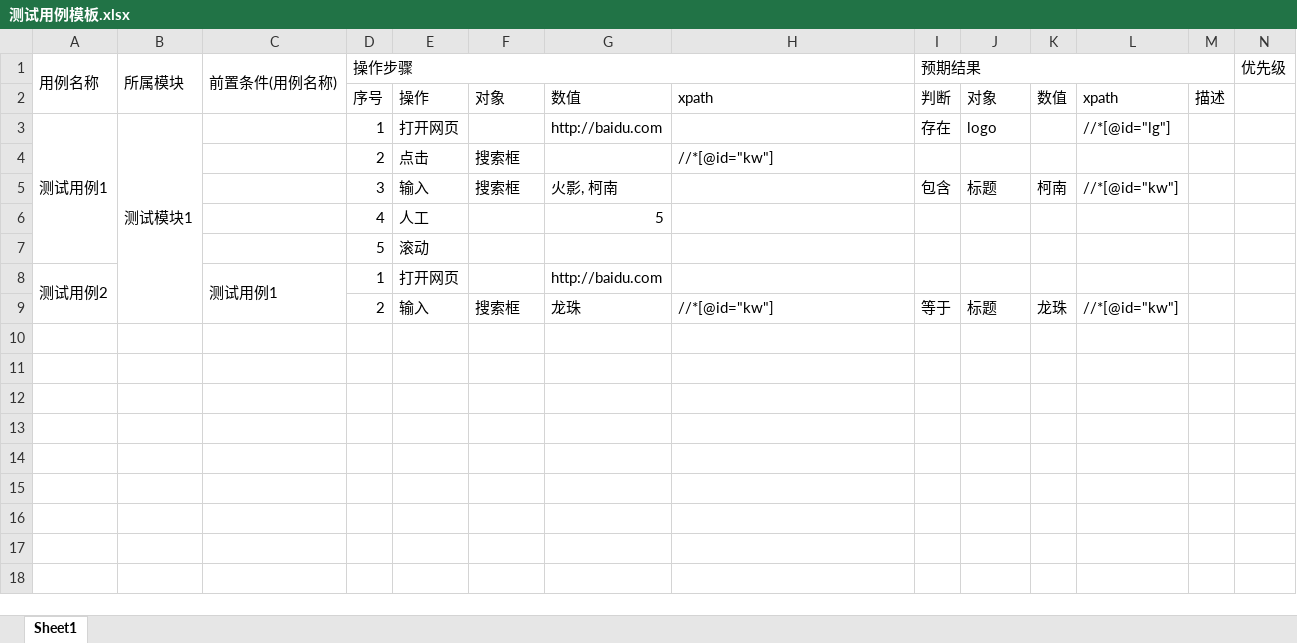
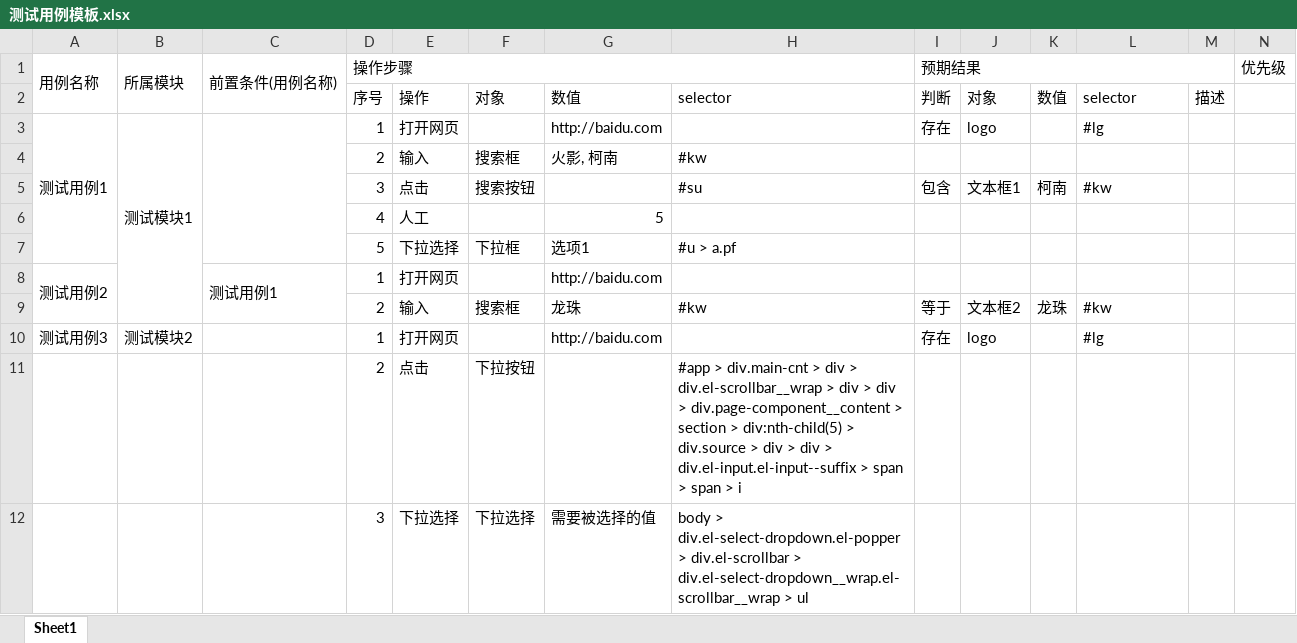
Before and after one commit to wudizhangzhi/webautotest, an Excel workbook: example/测试用例模板.xlsx, sheet Sheet1, drawn as a sheet; values as stored, in another font and other column widths than the file's, no cell formats; removed rows and columns are numbered as before the commit, all else as after; the diff names each change by its address in the sheet, - before the commit and + after, or states it on an @@ line.

```diff
--- a/example/测试用例模板.xlsx (sheet Sheet1)
+++ b/example/测试用例模板.xlsx (sheet Sheet1)
-H2: xpath
+H2: selector
-L2: xpath
+L2: selector
+C3:C7 merged
-L3: //*[@id="lg"]
+L3: #lg
-row 4:  |  |  | 2 | 点击 | 搜索框 |  | //*[@id="kw"]
-row 5:  |  |  | 3 | 输入 | 搜索框 | 火影, 柯南 |  | 包含 | 标题 | 柯南 | //*[@id="kw"]
+row 4:  |  |  | 2 | 输入 | 搜索框 | 火影, 柯南 | #kw
+row 5:  |  |  | 3 | 点击 | 搜索按钮 |  | #su | 包含 | 文本框1 | 柯南 | #kw
-row 7:  |  |  | 5 | 滚动
+row 7:  |  |  | 5 | 下拉选择 | 下拉框 | 选项1 | #u > a.pf
-H9: //*[@id="kw"]
+H9: #kw
-J9: 标题
+J9: 文本框2
-L9: //*[@id="kw"]
+L9: #kw
+row 10: 测试用例3 | 测试模块2 |  | 1 | 打开网页 |  | http://baidu.com |  | 存在 | logo |  | #lg
+row 11:  |  |  | 2 | 点击 | 下拉按钮 |  | #app > div.main-cnt > div > div.el-scrollbar__wrap > div > div > div.page-component__content > section > div:nth-child(5) > div.source > div > div > div.el-input.el-input--suffix > span > span > i
+row 12:  |  |  | 3 | 下拉选择 | 下拉选择 | 需要被选择的值 | body > div.el-select-dropdown.el-popper > div.el-scrollbar > div.el-select-dropdown__wrap.el-scrollbar__wrap > ul
```
Also changed, not shown: cell formats, 6 other files.
